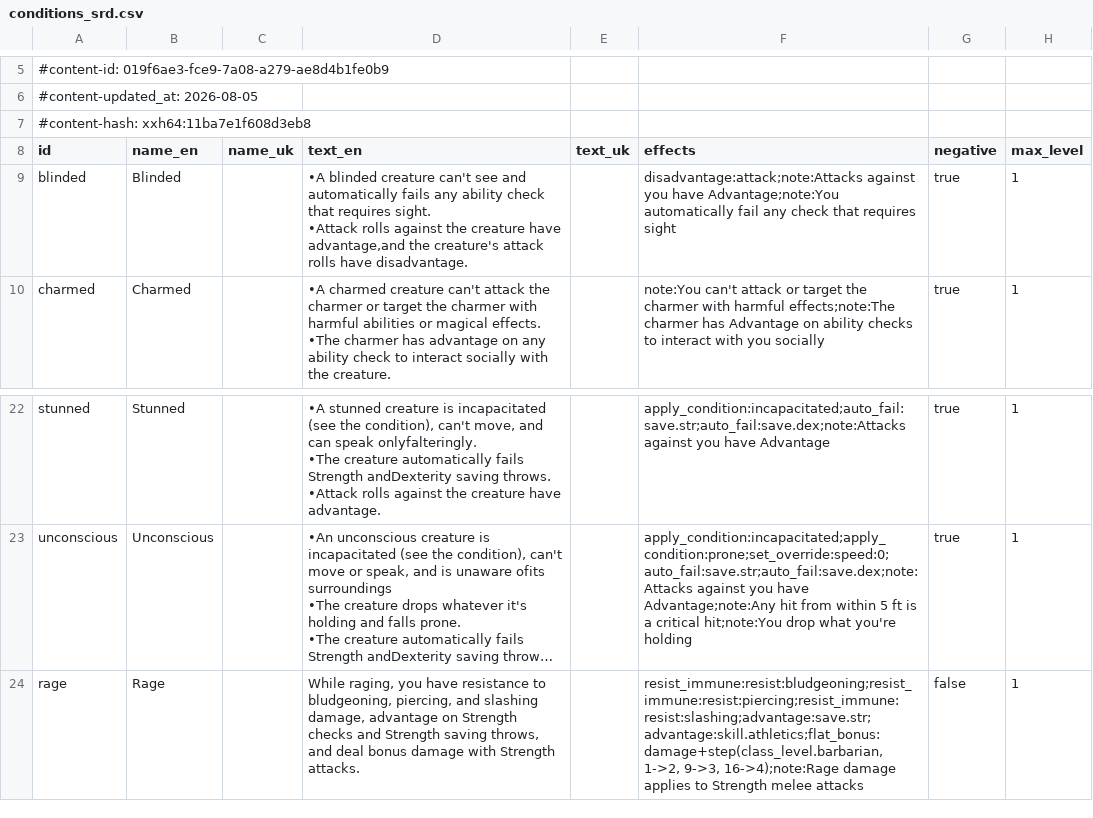
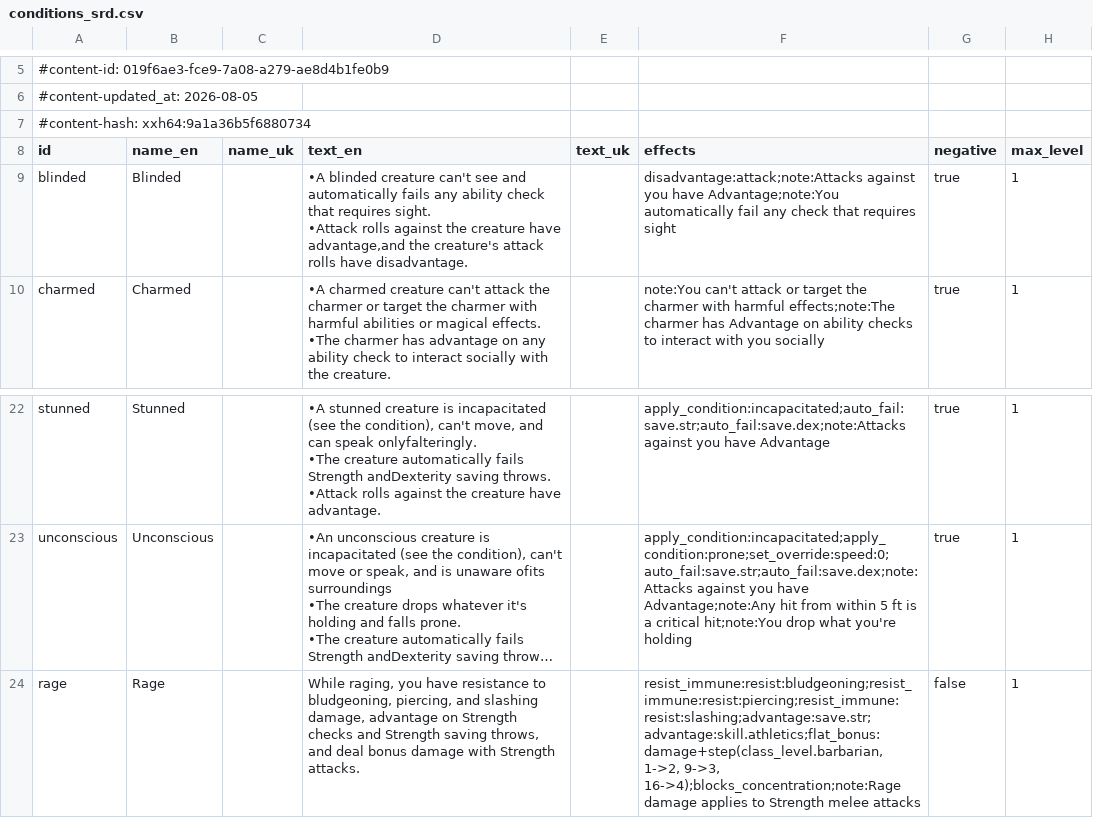
Before and after one commit to itsdarklikehell/charnik-content-srd, a CSV file: srd-2014/conditions_srd.csv, drawn as a sheet; only a part is shown, gaps mark what is left out; long unchanged cells end in …; the diff names each change by its address in the sheet, - before the commit and + after, or states it on an @@ line.

```diff
--- a/srd-2014/conditions_srd.csv
+++ b/srd-2014/conditions_srd.csv
-A7 (id): #content-hash: xxh64:11ba7e1f608d3eb8
+A7 (id): #content-hash: xxh64:9a1a36b5f6880734
-F24 (effects): …1->2, 9->3, 16->4);note:Rage damage applies…
+F24 (effects): …1->2, 9->3, 16->4);blocks_concentration;note:Rage damage applies…
```
Also changed, not shown: srd-2024/conditions_srd.csv.
